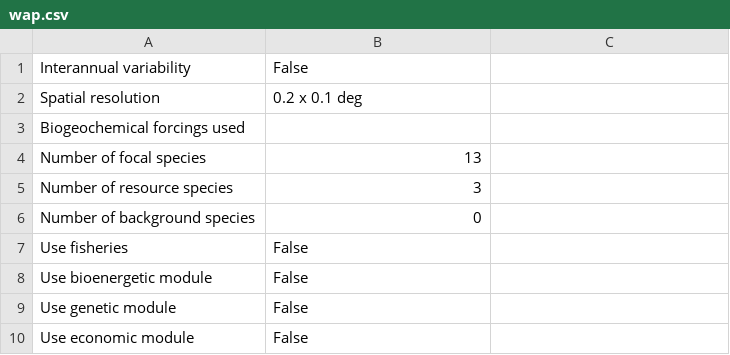
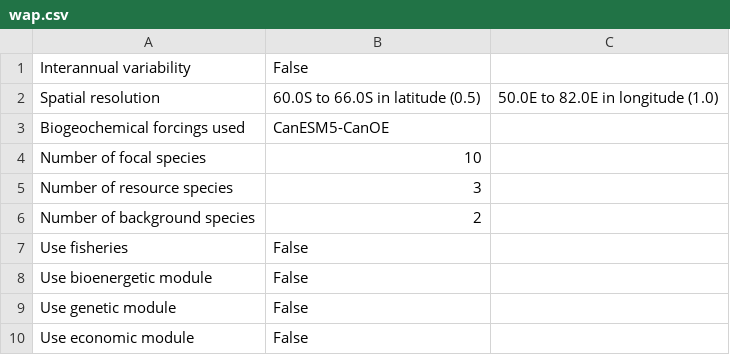
Before and after one commit to osmose-model/configuration-leaflet-map, a CSV file: csv/wap.csv, drawn as a sheet.

```diff
--- a/csv/wap.csv
+++ b/csv/wap.csv
@@ -1,7 +1,7 @@
 Interannual variability,False
-Spatial resolution,0.2 x 0.1 deg
-Biogeochemical forcings used,
-Number of focal species,13
+Spatial resolution,60.0S to 66.0S in latitude (0.5), 50.0E to 82.0E in longitude (1.0)
+Biogeochemical forcings used,CanESM5-CanOE
+Number of focal species,10
 Number of resource species,3
-Number of background species,0
+Number of background species,2
 Use fisheries,False
```
Also changed, not shown: 1 other file.
